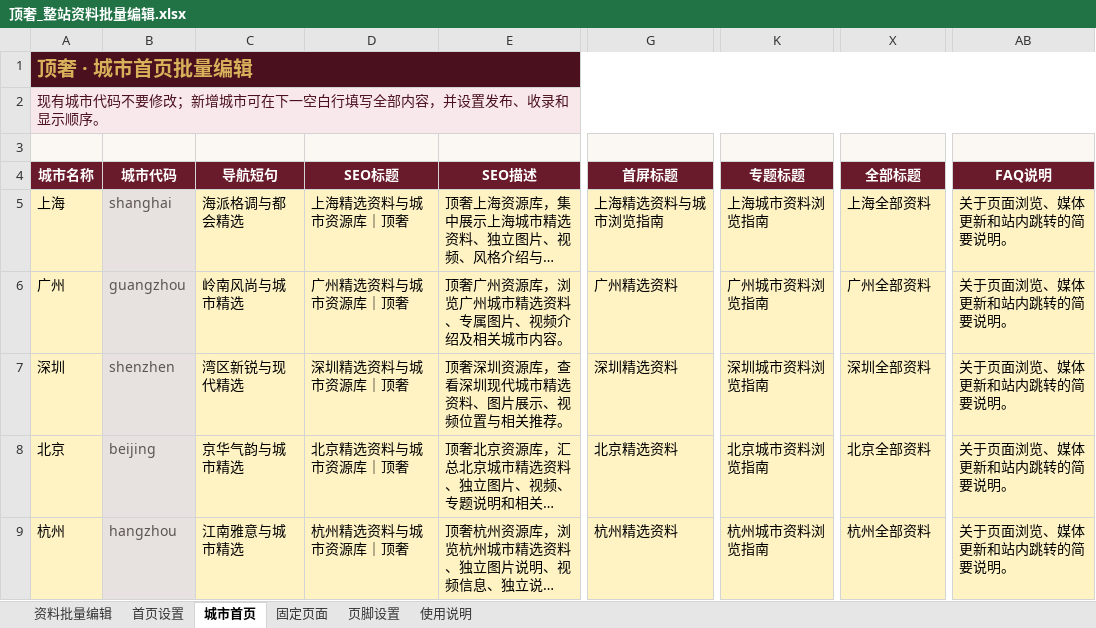
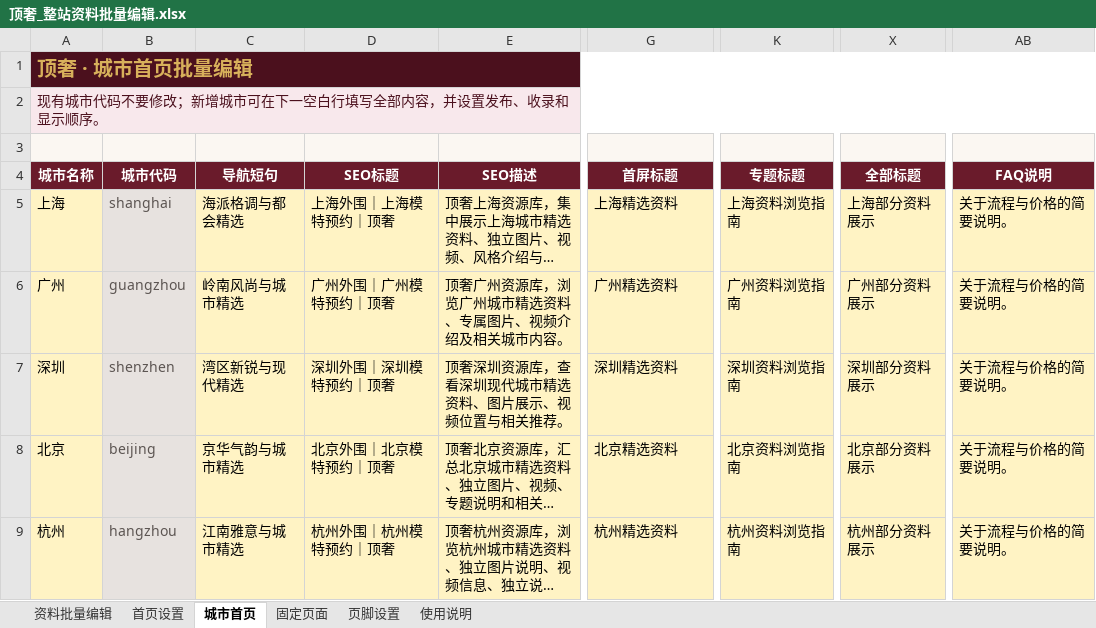
Before and after one commit to yunma946-dot/dingshe, an Excel workbook: 顶奢_整站资料批量编辑.xlsx, sheet 城市首页, drawn as a sheet; only a part is shown, gaps mark what is left out; long unchanged cells end in …; values as stored, in another font and other column widths than the file's, no borders; table styles not drawn; the diff names each change by its address in the sheet, - before the commit and + after, or states it on an @@ line.

```diff
--- a/顶奢_整站资料批量编辑.xlsx (sheet 城市首页)
+++ b/顶奢_整站资料批量编辑.xlsx (sheet 城市首页)
-D5 (SEO标题): 上海精选资料与城市资源库｜顶奢
+D5 (SEO标题): 上海外围｜上海模特预约｜顶奢
-G5 (首屏标题): 上海精选资料与城市浏览指南
+G5 (首屏标题): 上海精选资料
-K5 (专题标题): 上海城市资料浏览指南
+K5 (专题标题): 上海资料浏览指南
-X5 (全部标题): 上海全部资料
+X5 (全部标题): 上海部分资料展示
-AB5:AB9 (FAQ说明): 关于页面浏览、媒体更新和站内跳转的简要说明。
+AB5:AB9 (FAQ说明): 关于流程与价格的简要说明。
-D6 (SEO标题): 广州精选资料与城市资源库｜顶奢
+D6 (SEO标题): 广州外围｜广州模特预约｜顶奢
-K6 (专题标题): 广州城市资料浏览指南
+K6 (专题标题): 广州资料浏览指南
-X6 (全部标题): 广州全部资料
+X6 (全部标题): 广州部分资料展示
-D7 (SEO标题): 深圳精选资料与城市资源库｜顶奢
+D7 (SEO标题): 深圳外围｜深圳模特预约｜顶奢
-K7 (专题标题): 深圳城市资料浏览指南
+K7 (专题标题): 深圳资料浏览指南
-X7 (全部标题): 深圳全部资料
+X7 (全部标题): 深圳部分资料展示
-D8 (SEO标题): 北京精选资料与城市资源库｜顶奢
+D8 (SEO标题): 北京外围｜北京模特预约｜顶奢
-K8 (专题标题): 北京城市资料浏览指南
+K8 (专题标题): 北京资料浏览指南
-X8 (全部标题): 北京全部资料
+X8 (全部标题): 北京部分资料展示
-D9 (SEO标题): 杭州精选资料与城市资源库｜顶奢
+D9 (SEO标题): 杭州外围｜杭州模特预约｜顶奢
-K9 (专题标题): 杭州城市资料浏览指南
+K9 (专题标题): 杭州资料浏览指南
-X9 (全部标题): 杭州全部资料
+X9 (全部标题): 杭州部分资料展示
```
Also changed, not shown: sheet 资料批量编辑, 59 other files.
